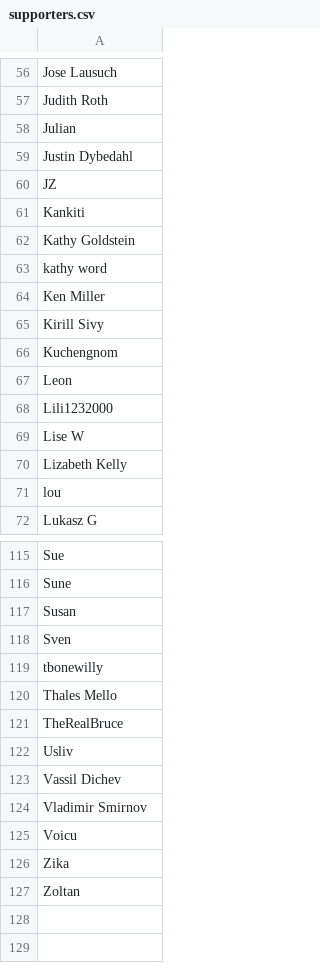
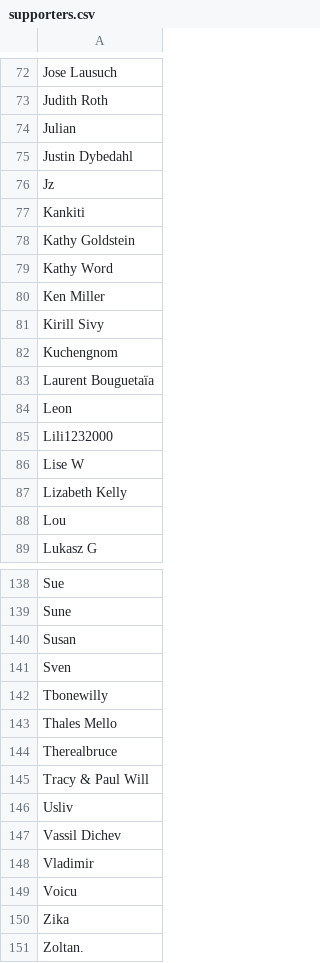
Before and after one commit to hendricius/the-sourdough-framework, a CSV file: book/supporters.csv, drawn as a sheet; only a part is shown, gaps mark what is left out; the diff covers the shown part only.

Commit message:
Update supporters file

```diff
--- a/book/supporters.csv
+++ b/book/supporters.csv
@@ -59,6 +75,6 @@ Julian,
 Justin Dybedahl,
-JZ,
+Jz,
 Kankiti,
 Kathy Goldstein,
-kathy word,
+Kathy Word,
 Ken Miller,
@@ -66,2 +82,3 @@ Kirill Sivy,
 Kuchengnom,
+Laurent Bouguetaïa,
 Leon,
@@ -70,3 +87,3 @@ Lise W,
 Lizabeth Kelly,
-lou,
+Lou,
 Lukasz G,
@@ -118,10 +141,11 @@ Susan,
 Sven,
-tbonewilly,
+Tbonewilly,
 Thales Mello,
-TheRealBruce,
+Therealbruce,
+Tracy & Paul Will,
 Usliv,
 Vassil Dichev,
-Vladimir Smirnov,
+Vladimir
 Voicu,
 Zika,
-Zoltan
+Zoltan.
```
Also changed, not shown: 25 added rows, 3 removed rows and 20 edited cells elsewhere in this file.
